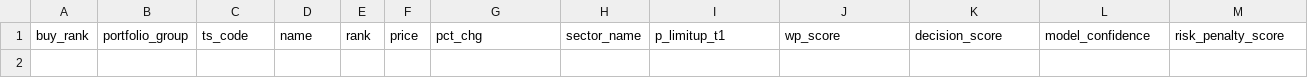
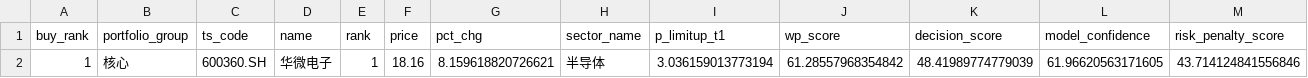
Before and after one commit to njedu2023-prog/WP, a CSV file: outputs/csv/wp_buy_plan.csv, drawn as a sheet; only a part is shown; rows hold the shown columns only; the diff names each change by its address in the sheet, - before the commit and + after, or states it on an @@ line.

```diff
--- a/outputs/csv/wp_buy_plan.csv
+++ b/outputs/csv/wp_buy_plan.csv
+row 2: 1 | 核心 | 600360.SH | 华微电子 | 1 | 18.16 | 8.159618820726621 | 半导体 | 3.036159013773194 | 61.28557968354842 | 48.41989774779039 | 61.96620563171605 | 43.714124841556846
```
Also changed, not shown: 13 other files.
